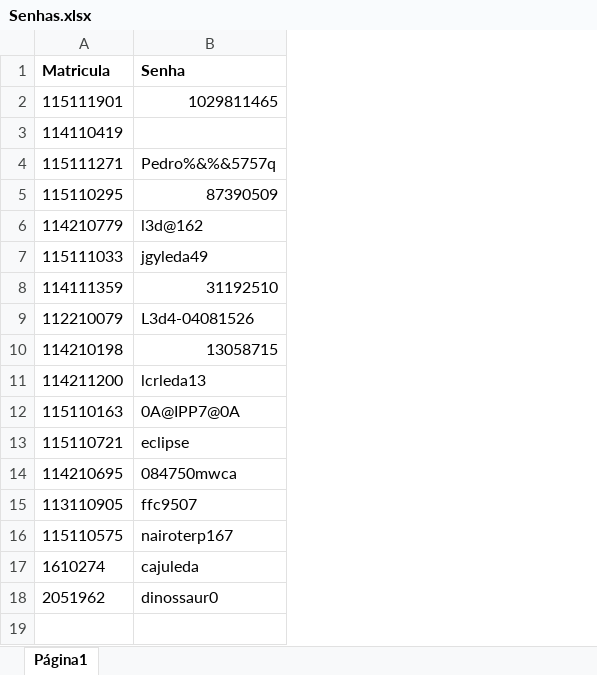
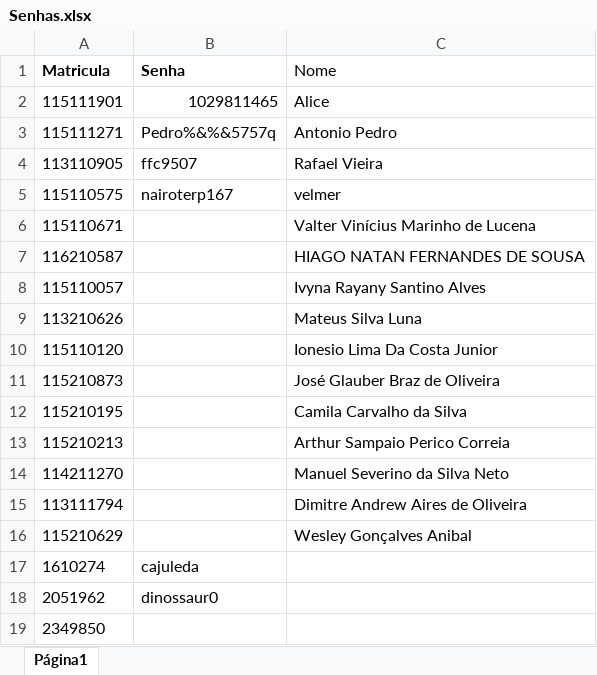
Before and after one commit to adalbertocajueiro/leda-tools, an Excel workbook: leda-submission-server/conf/Senhas.xlsx, sheet Página1, drawn as a sheet; values as stored, in another font and other column widths than the file's, no borders; charts and pictures not drawn; removed rows and columns are numbered as before the commit, all else as after; the diff names each change by its address in the sheet, - before the commit and + after, or states it on an @@ line.

Commit message:
Atualizado arquivo de senhas para 2017.1

```diff
--- a/leda-submission-server/conf/Senhas.xlsx (sheet Página1)
+++ b/leda-submission-server/conf/Senhas.xlsx (sheet Página1)
+column C (Nome), rows 2-5: Alice | Antonio Pedro | Rafael Vieira | velmer
-row 3: 114110419
-row 5: 115110295 | 87390509
-row 6: 114210779 | l3d@162
-row 7: 115111033 | jgyleda49
-row 8: 114111359 | 31192510
-row 9: 112210079 | L3d4-04081526
-row 10: 114210198 | 13058715
-row 11: 114211200 | lcrleda13
-row 12: 115110163 | 0A@IPP7@0A
-row 13: 115110721 | eclipse
-row 14: 114210695 | 084750mwca
+row 6: 115110671 |  | Valter Vinícius Marinho de Lucena
+row 7: 116210587 |  | HIAGO NATAN FERNANDES DE SOUSA
+row 8: 115110057 |  | Ivyna Rayany Santino Alves
+row 9: 113210626 |  | Mateus Silva Luna
+row 10: 115110120 |  | Ionesio Lima Da Costa Junior
+row 11: 115210873 |  | José Glauber Braz de Oliveira
+row 12: 115210195 |  | Camila Carvalho da Silva
+row 13: 115210213 |  | Arthur Sampaio Perico Correia
+row 14: 114211270 |  | Manuel Severino da Silva Neto
+row 15: 113111794 |  | Dimitre Andrew Aires de Oliveira
+row 16: 115210629 |  | Wesley Gonçalves Anibal
+row 19: 2349850
```
Also changed, not shown: 1 other file.
